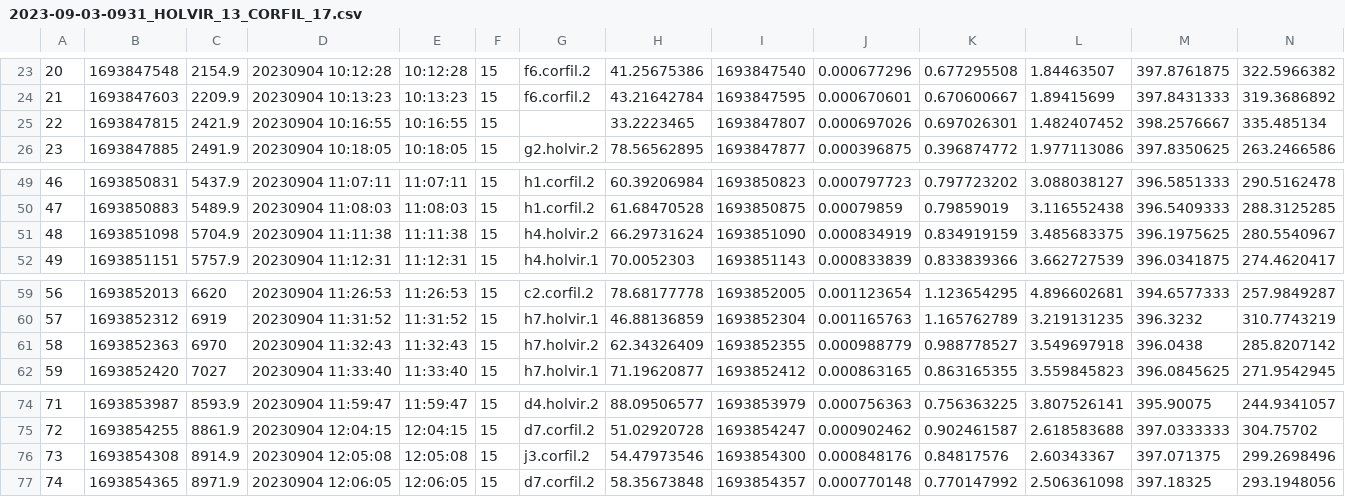
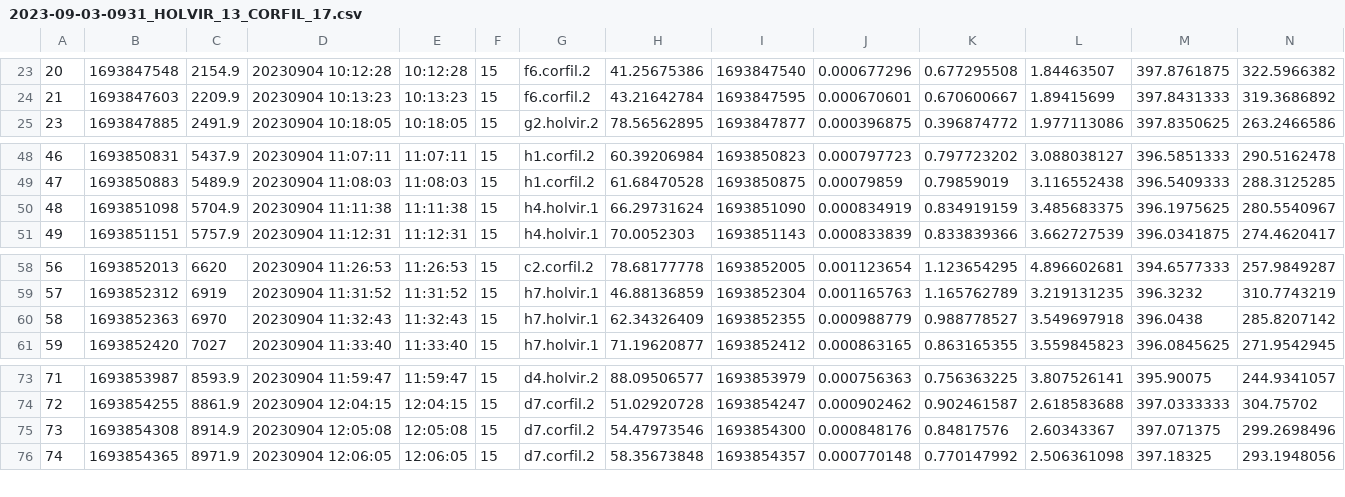
Before and after one commit to bwainwri/repro-grow, a CSV file: data/licor/2023-09-03-0931_HOLVIR_13_CORFIL_17.csv, drawn as a sheet; only a part is shown, gaps mark what is left out; removed rows and columns are numbered as before the commit, all else as after; rows hold the shown columns only; the diff names each change by its address in the sheet, - before the commit and + after, or states it on an @@ line.

```diff
--- a/data/licor/2023-09-03-0931_HOLVIR_13_CORFIL_17.csv
+++ b/data/licor/2023-09-03-0931_HOLVIR_13_CORFIL_17.csv
-row 25: 22 | 1693847815 | 2421.9 | 20230904 10:16:55 | 10:16:55 | 15 |  | 33.2223465 | 1693847807 | 0.000697026 | 0.697026301 | 1.482407452 | 398.2576667 | 335.485134
-G50: h4.holvir.2
+G50: h4.holvir.1
-G60: h7.holvir.2
+G60: h7.holvir.1
-G75: j3.corfil.2
+G75: d7.corfil.2
```
Also changed, not shown: data/leaf_licor_area.csv, data/licor/2023-04-05-1004_AMSMEN_4_PHATAN_7_EROBOT_17.csv, 38 other files.
